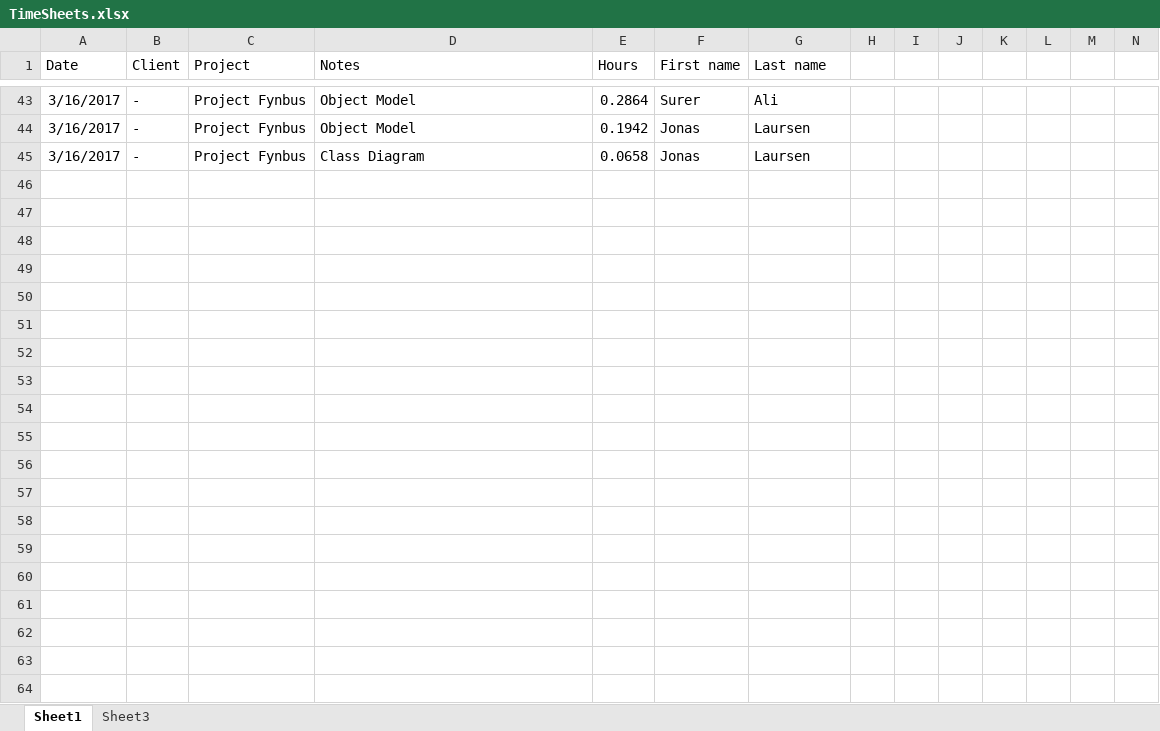
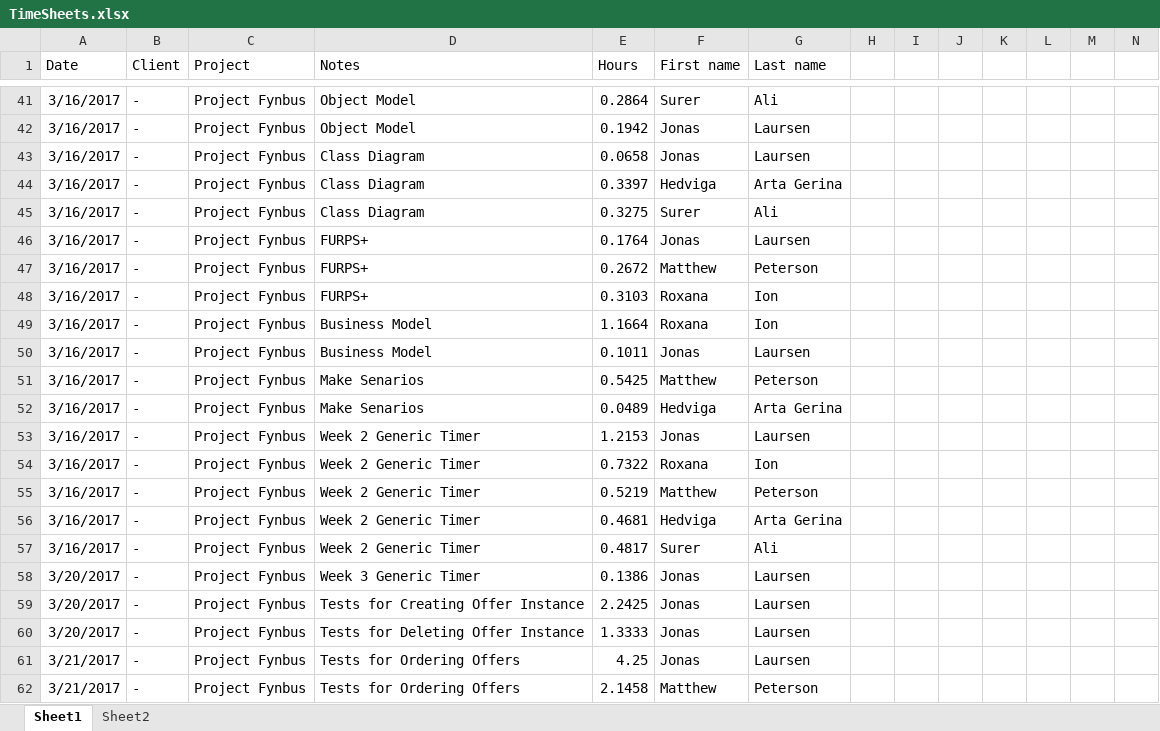
Before and after one commit to joamla96/Project-Fynbus, an Excel workbook: TimeSheets.xlsx, sheet Sheet1, drawn as a sheet; only a part is shown, gaps mark what is left out; values as stored, in another font and other column widths than the file's, no borders; rows hold the shown columns only; the diff covers the shown part only; the diff names each change by its address in the sheet, - before the commit and + after, or states it on an @@ line.

```diff
--- a/TimeSheets.xlsx (sheet Sheet1)
+++ b/TimeSheets.xlsx (sheet Sheet1)
-sheet tab: Sheet3
+sheet tab: Sheet2
+row 44: 3/16/2017 | - | Project Fynbus | Class Diagram | 0.3397 | Hedviga | Arta Gerina
+row 45: 3/16/2017 | - | Project Fynbus | Class Diagram | 0.3275 | Surer | Ali
@@ row 39 moved to row 46: 3/16/2017 @@
+row 47: 3/16/2017 | - | Project Fynbus | FURPS+ | 0.2672 | Matthew | Peterson
+row 48: 3/16/2017 | - | Project Fynbus | FURPS+ | 0.3103 | Roxana | Ion
+row 49: 3/16/2017 | - | Project Fynbus | Business Model | 1.1664 | Roxana | Ion
+row 50: 3/16/2017 | - | Project Fynbus | Business Model | 0.1011 | Jonas | Laursen
+row 51: 3/16/2017 | - | Project Fynbus | Make Senarios | 0.5425 | Matthew | Peterson
+row 52: 3/16/2017 | - | Project Fynbus | Make Senarios | 0.0489 | Hedviga | Arta Gerina
+row 53: 3/16/2017 | - | Project Fynbus | Week 2 Generic Timer | 1.2153 | Jonas | Laursen
+row 54: 3/16/2017 | - | Project Fynbus | Week 2 Generic Timer | 0.7322 | Roxana | Ion
+row 55: 3/16/2017 | - | Project Fynbus | Week 2 Generic Timer | 0.5219 | Matthew | Peterson
+row 56: 3/16/2017 | - | Project Fynbus | Week 2 Generic Timer | 0.4681 | Hedviga | Arta Gerina
+row 57: 3/16/2017 | - | Project Fynbus | Week 2 Generic Timer | 0.4817 | Surer | Ali
+row 58: 3/20/2017 | - | Project Fynbus | Week 3 Generic Timer | 0.1386 | Jonas | Laursen
+row 59: 3/20/2017 | - | Project Fynbus | Tests for Creating Offer Instance | 2.2425 | Jonas | Laursen
+row 60: 3/20/2017 | - | Project Fynbus | Tests for Deleting Offer Instance | 1.3333 | Jonas | Laursen
+row 61: 3/21/2017 | - | Project Fynbus | Tests for Ordering Offers | 4.25 | Jonas | Laursen
+row 62: 3/21/2017 | - | Project Fynbus | Tests for Ordering Offers | 2.1458 | Matthew | Peterson
```
Also changed, not shown: 9 added rows, 1 removed row and 5 edited cells elsewhere in this sheet.
